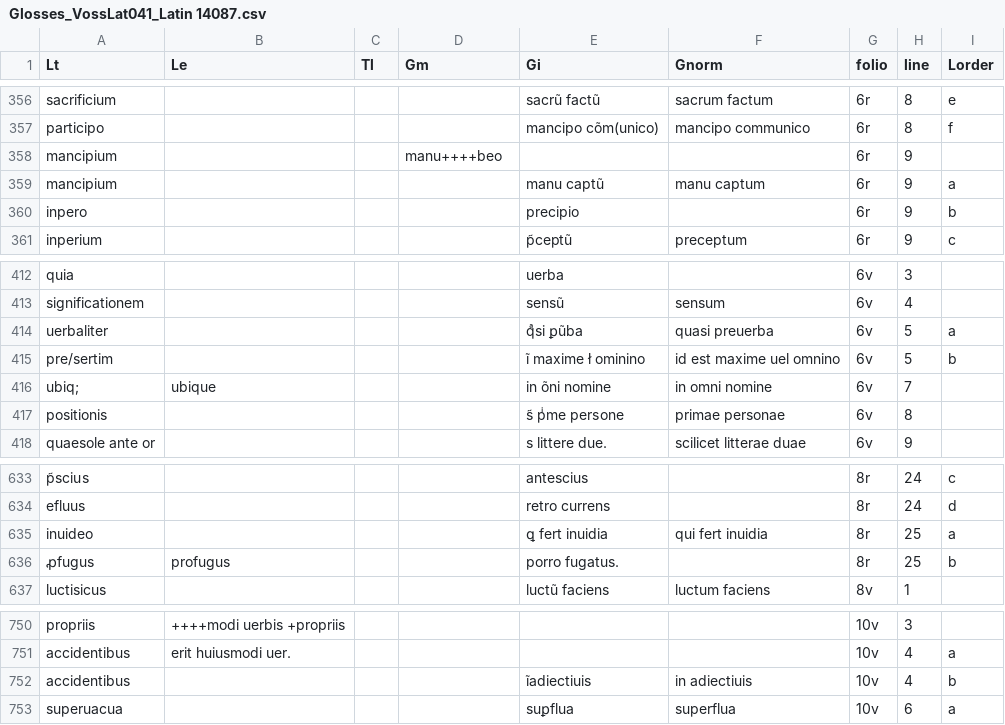
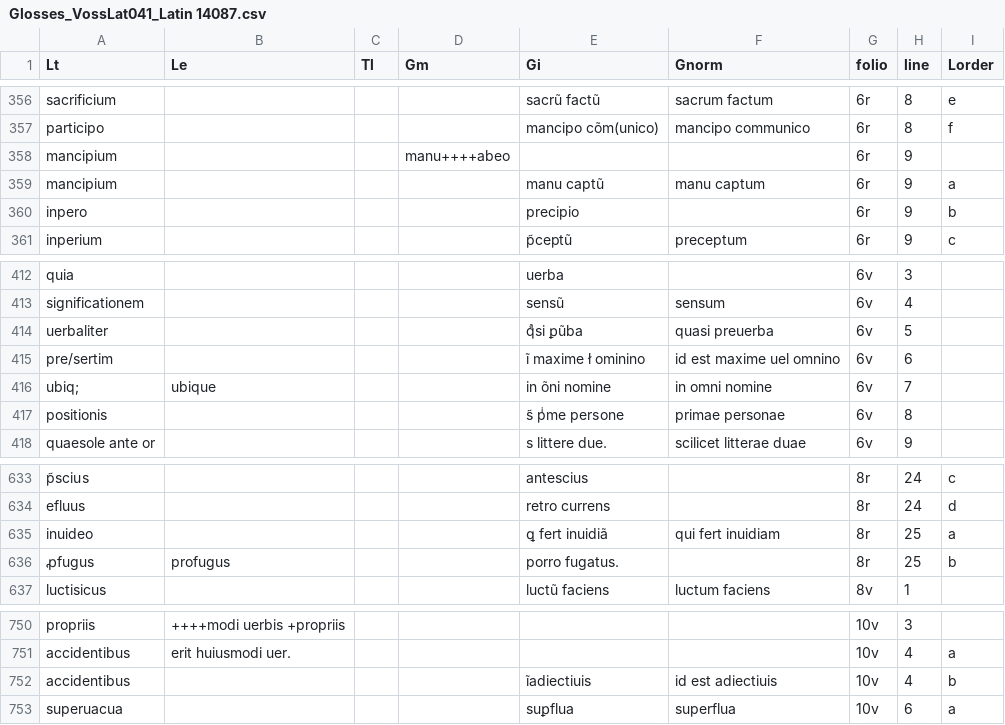
Before and after one commit to malamatenia/Eutyches, a CSV file: Glosses_VossLat041_Latin 14087.csv, drawn as a sheet; only a part is shown, gaps mark what is left out; the diff covers the shown part only; the diff names each change by its address in the sheet, - before the commit and + after, or states it on an @@ line.

```diff
--- a/Glosses_VossLat041_Latin 14087.csv
+++ b/Glosses_VossLat041_Latin 14087.csv
-D358 (Gm): manu++++beo
+D358 (Gm): manu++++abeo
-I414 (Lorder): a
+I414 (Lorder): (empty)
-H415 (line): 5
+H415 (line): 6
-I415 (Lorder): b
+I415 (Lorder): (empty)
-E635 (Gi): ꝗ fert inuidia
+E635 (Gi): ꝗ fert inuidiã
-F635 (Gnorm): qui fert inuidia
+F635 (Gnorm): qui fert inuidiam
-F752 (Gnorm): in adiectiuis
+F752 (Gnorm): id est adiectiuis
```
Also changed, not shown: 25 edited cells elsewhere in this file.
